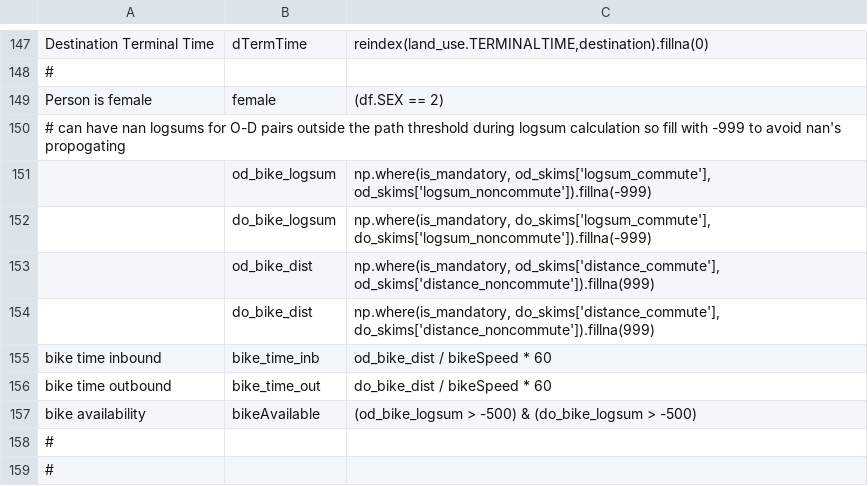
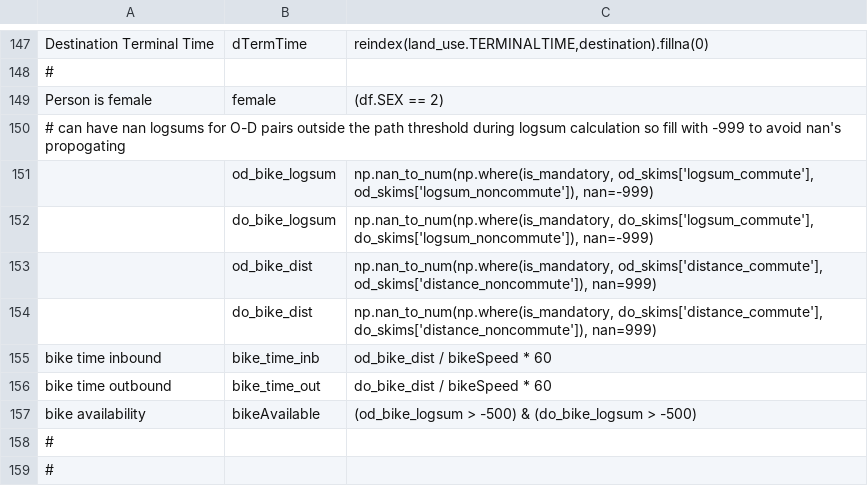
Before and after one commit to RSGInc/SimOR, a CSV file: resident/configs/tour_mode_choice_annotate_choosers_preprocessor.csv, drawn as a sheet; only a part is shown, gaps mark what is left out.

Commit message:
fixing nan expressions

```diff
--- a/resident/configs/tour_mode_choice_annotate_choosers_preprocessor.csv
+++ b/resident/configs/tour_mode_choice_annotate_choosers_preprocessor.csv
@@ -150,6 +150,6 @@ Person is female,female,(df.SEX == 2)
 # can have nan logsums for O-D pairs outside the path threshold during logsum calculation so fill with -999 to avoid nan's propogating,,
-,od_bike_logsum,"np.where(is_mandatory, od_skims['logsum_commute'], od_skims['logsum_noncommute']).fillna(-999)"
-,do_bike_logsum,"np.where(is_mandatory, do_skims['logsum_commute'], do_skims['logsum_noncommute']).fillna(-999)"
-,od_bike_dist,"np.where(is_mandatory, od_skims['distance_commute'], od_skims['distance_noncommute']).fillna(999)"
-,do_bike_dist,"np.where(is_mandatory, do_skims['distance_commute'], do_skims['distance_noncommute']).fillna(999)"
+,od_bike_logsum,"np.nan_to_num(np.where(is_mandatory, od_skims['logsum_commute'], od_skims['logsum_noncommute']), nan=-999)"
+,do_bike_logsum,"np.nan_to_num(np.where(is_mandatory, do_skims['logsum_commute'], do_skims['logsum_noncommute']), nan=-999)"
+,od_bike_dist,"np.nan_to_num(np.where(is_mandatory, od_skims['distance_commute'], od_skims['distance_noncommute']), nan=999)"
+,do_bike_dist,"np.nan_to_num(np.where(is_mandatory, do_skims['distance_commute'], do_skims['distance_noncommute']), nan=999)"
 bike time inbound,bike_time_inb,od_bike_dist / bikeSpeed * 60
```
